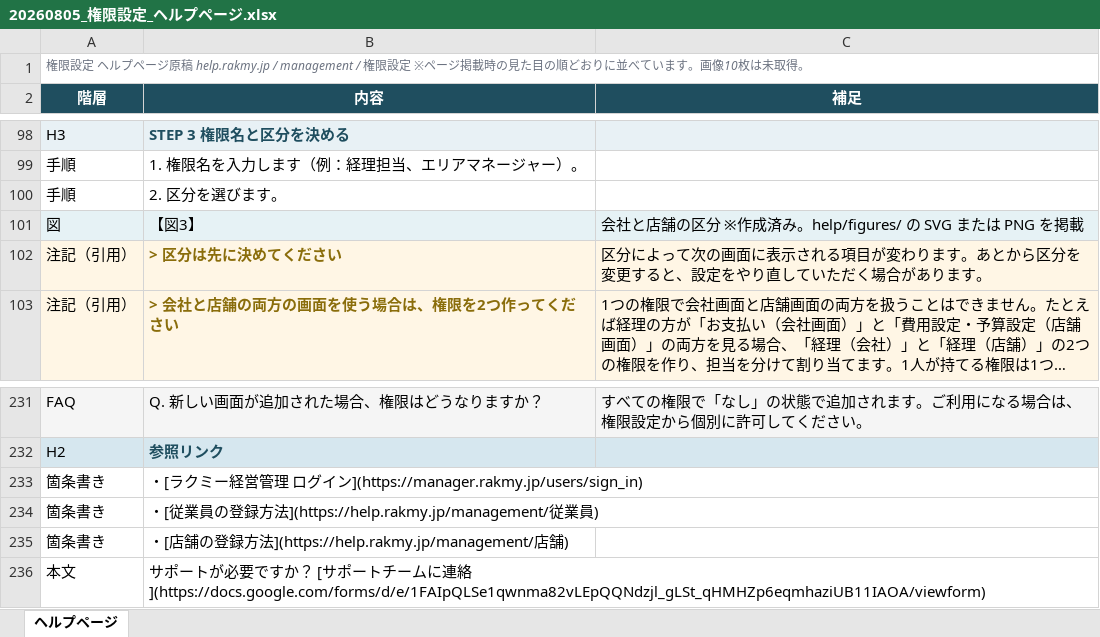
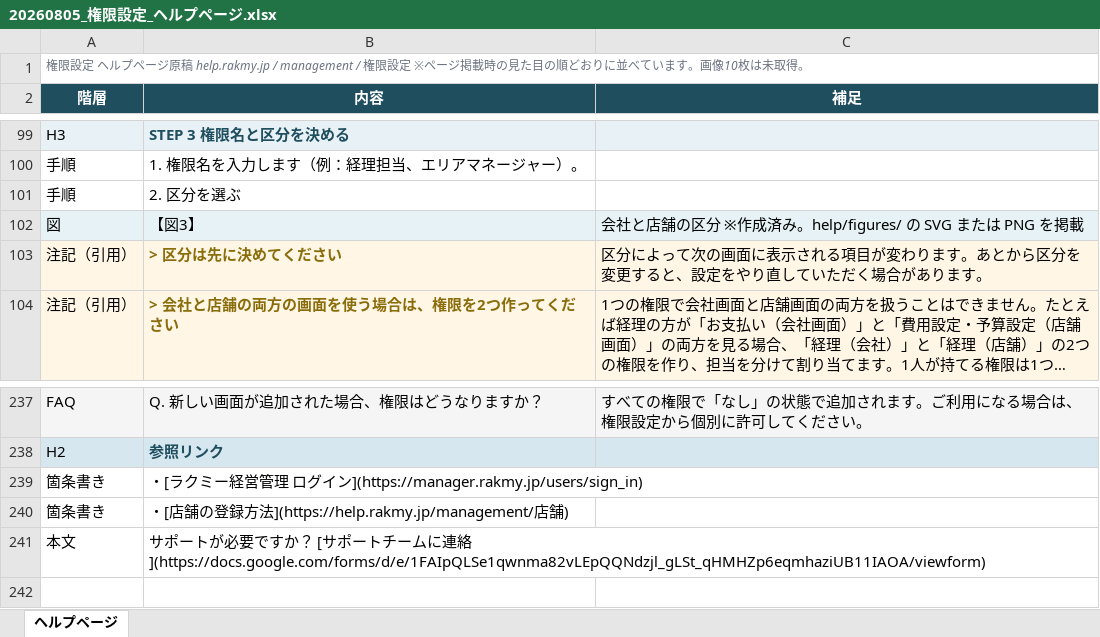
Before and after one commit to suguru789987/rakmy-permission-mock, an Excel workbook: 20260805_権限設定_ヘルプページ.xlsx, sheet ヘルプページ, drawn as a sheet; only a part is shown, gaps mark what is left out; long unchanged cells end in …; values as stored, in another font and other column widths than the file's, no borders; removed rows and columns are numbered as before the commit, all else as after; the diff covers the shown part only; the diff names each change by its address in the sheet, - before the commit and + after, or states it on an @@ line.

```diff
--- a/20260805_権限設定_ヘルプページ.xlsx (sheet ヘルプページ)
+++ b/20260805_権限設定_ヘルプページ.xlsx (sheet ヘルプページ)
-B101 (内容): 2. 区分を選びます。
+B101 (内容): 2. 区分を選ぶ
-row 234: 箇条書き | ・[従業員の登録方法](https://help.rakmy.jp/management/従業員)
```
Also changed, not shown: 6 added rows and 24 edited cells elsewhere in this sheet, 5 other files.
